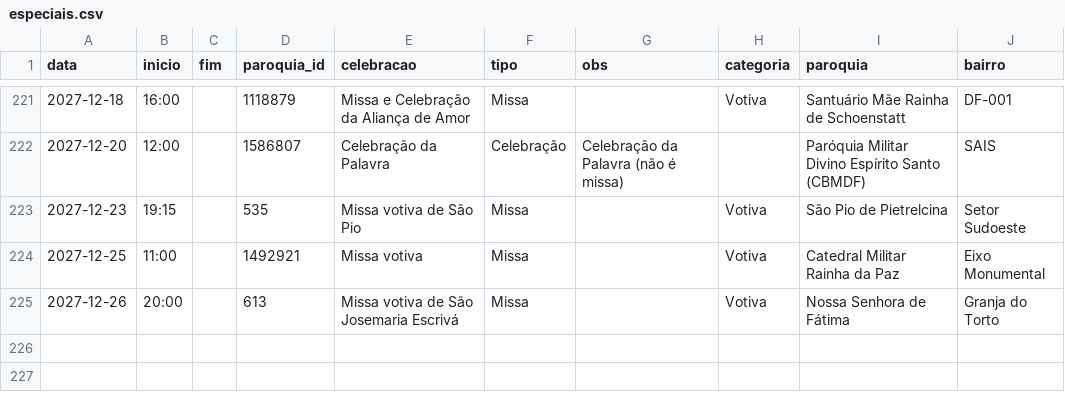
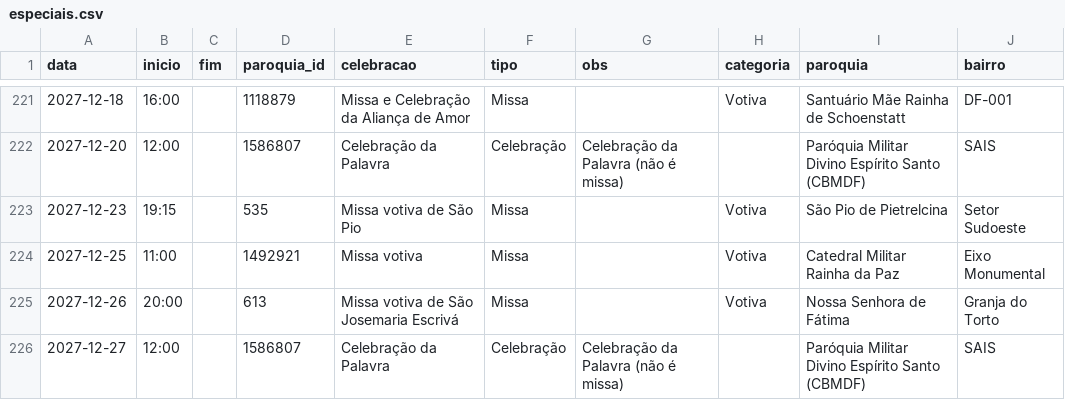
Before and after one commit to thaays-ss/missas-df, a CSV file: dados/especiais.csv, drawn as a sheet; only a part is shown, gaps mark what is left out.

```diff
--- a/dados/especiais.csv
+++ b/dados/especiais.csv
@@ -225 +225,2 @@ data,inicio,fim,paroquia_id,celebracao,tipo,obs,categoria,paroquia,bairro
 2027-12-26,20:00,,613,Missa votiva de São Josemaria Escrivá,Missa,,Votiva,Nossa Senhora de Fátima,Granja do Torto
+2027-12-27,12:00,,1586807,Celebração da Palavra,Celebração,Celebração da Palavra (não é missa),,Paróquia Militar Divino Espírito Santo (CBMDF),SAIS
```
Also changed, not shown: 1 other file.
